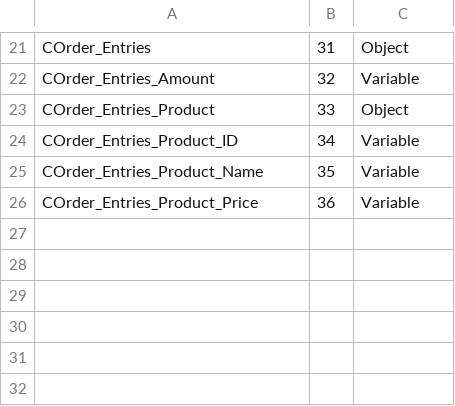
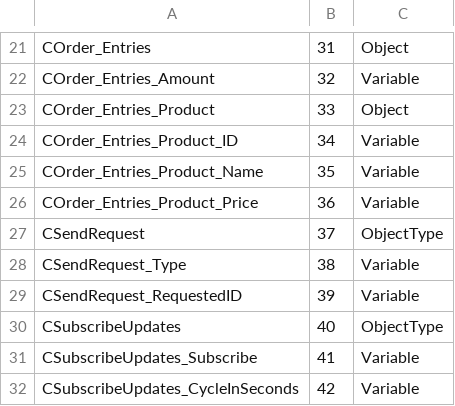
Before and after one commit to Aandrzejmi/TPUM2021, a CSV file: CommunicationAPI/OpcModels.csv, drawn as a sheet; only a part is shown, gaps mark what is left out; the diff names each change by its address in the sheet, - before the commit and + after, or states it on an @@ line.

```diff
--- a/CommunicationAPI/OpcModels.csv
+++ b/CommunicationAPI/OpcModels.csv
+row 27: CSendRequest | 37 | ObjectType
+row 28: CSendRequest_Type | 38 | Variable
+row 29: CSendRequest_RequestedID | 39 | Variable
+row 30: CSubscribeUpdates | 40 | ObjectType
+row 31: CSubscribeUpdates_Subscribe | 41 | Variable
+row 32: CSubscribeUpdates_CycleInSeconds | 42 | Variable
```
Also changed, not shown: 7 other files.
